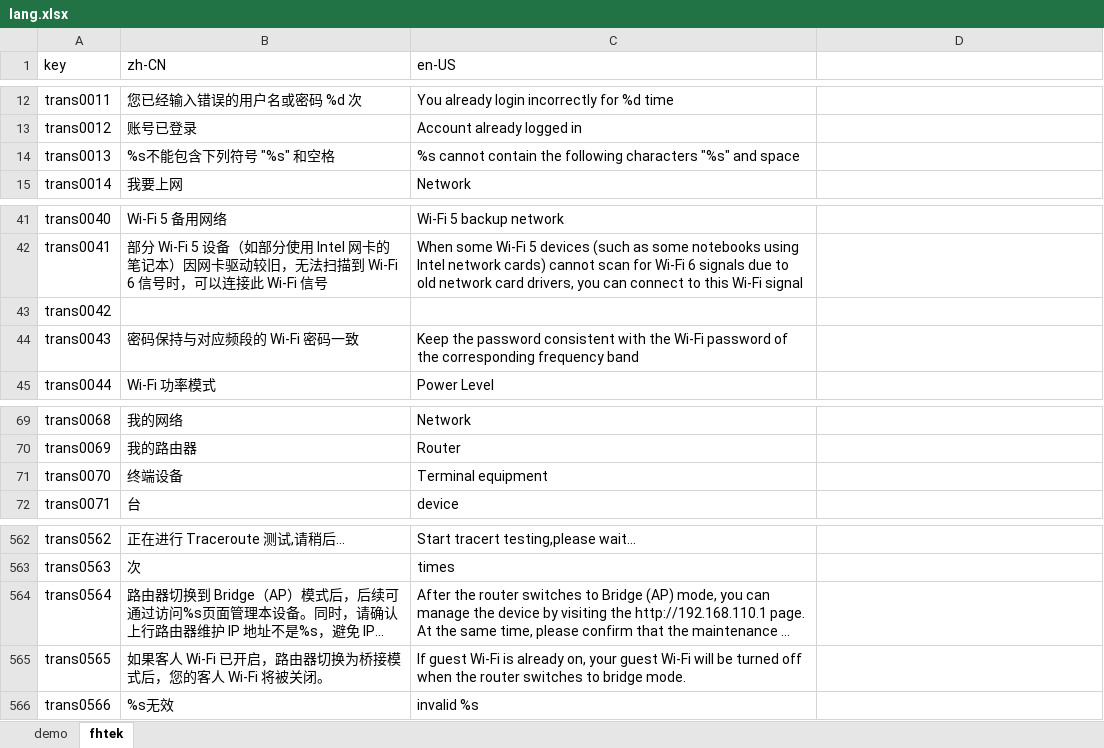
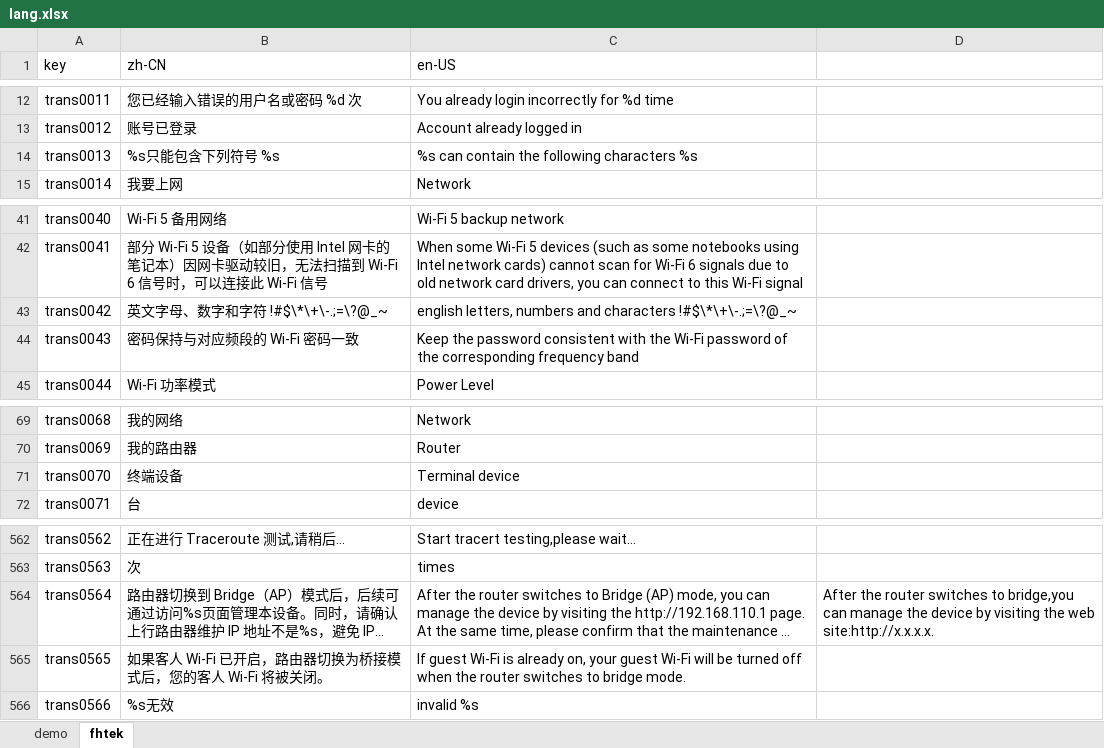
Before and after one commit to ytppp/fhtek-docs, an Excel workbook: lang.xlsx, sheet fhtek, drawn as a sheet; only a part is shown, gaps mark what is left out; long unchanged cells end in …; values as stored, in another font and other column widths than the file's, no borders; the diff names each change by its address in the sheet, - before the commit and + after, or states it on an @@ line.

```diff
--- a/lang.xlsx (sheet fhtek)
+++ b/lang.xlsx (sheet fhtek)
-B14 (zh-CN): %s不能包含下列符号 "%s" 和空格
+B14 (zh-CN): %s只能包含下列符号 %s
-C14 (en-US): %s cannot contain the following characters "%s" and space
+C14 (en-US): %s can contain the following characters %s
-B43 (zh-CN): (empty)
+B43 (zh-CN): 英文字母、数字和字符 !#$\*\+\-.;=\?@_~
-C43 (en-US): (empty)
+C43 (en-US): english letters, numbers and characters !#$\*\+\-.;=\?@_~
-C71 (en-US): Terminal equipment
+C71 (en-US): Terminal device
-D564: (empty)
+D564: After the router switches to bridge,you can manage the device by visiting the web site:http://x.x.x.x.
```
Also changed, not shown: 2 other files.
